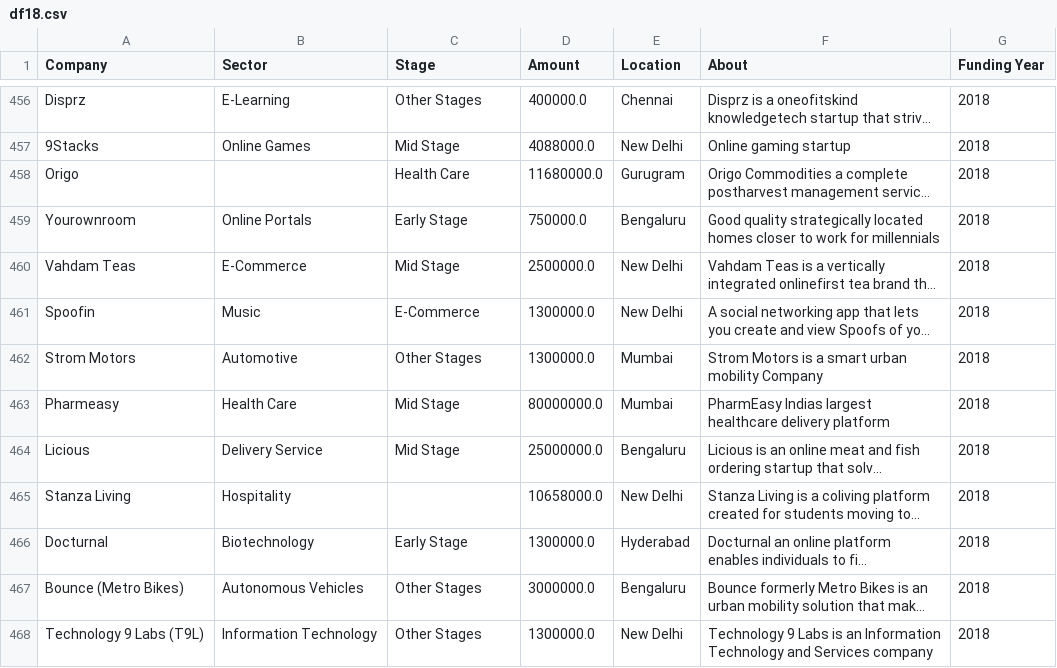
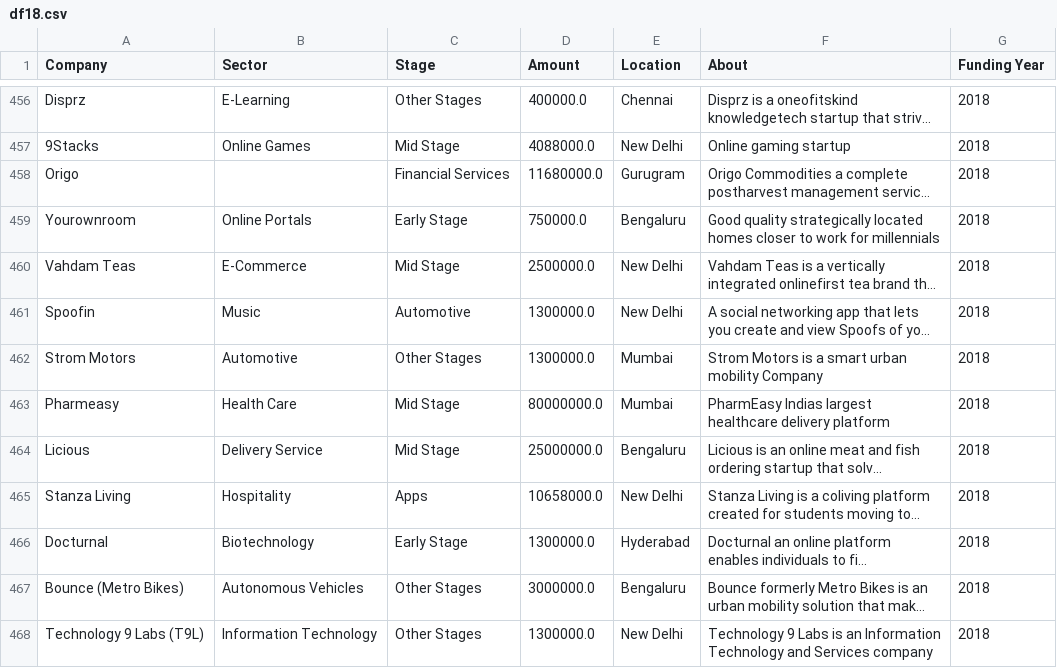
Before and after one commit to DzeBakuEso/stockholm_lp1_colla_project_sprint_1, a CSV file: df18.csv, drawn as a sheet; only a part is shown, gaps mark what is left out; long unchanged cells end in …; the diff covers the shown part only; the diff names each change by its address in the sheet, - before the commit and + after, or states it on an @@ line.

```diff
--- a/df18.csv
+++ b/df18.csv
-C458 (Stage): Health Care
+C458 (Stage): Financial Services
-C461 (Stage): E-Commerce
+C461 (Stage): Automotive
-C465 (Stage): (empty)
+C465 (Stage): Apps
```
Also changed, not shown: 30 edited cells elsewhere in this file, Clean_Data_18_19_20_21_snyk.csv, df_19.csv, 4 other files.
